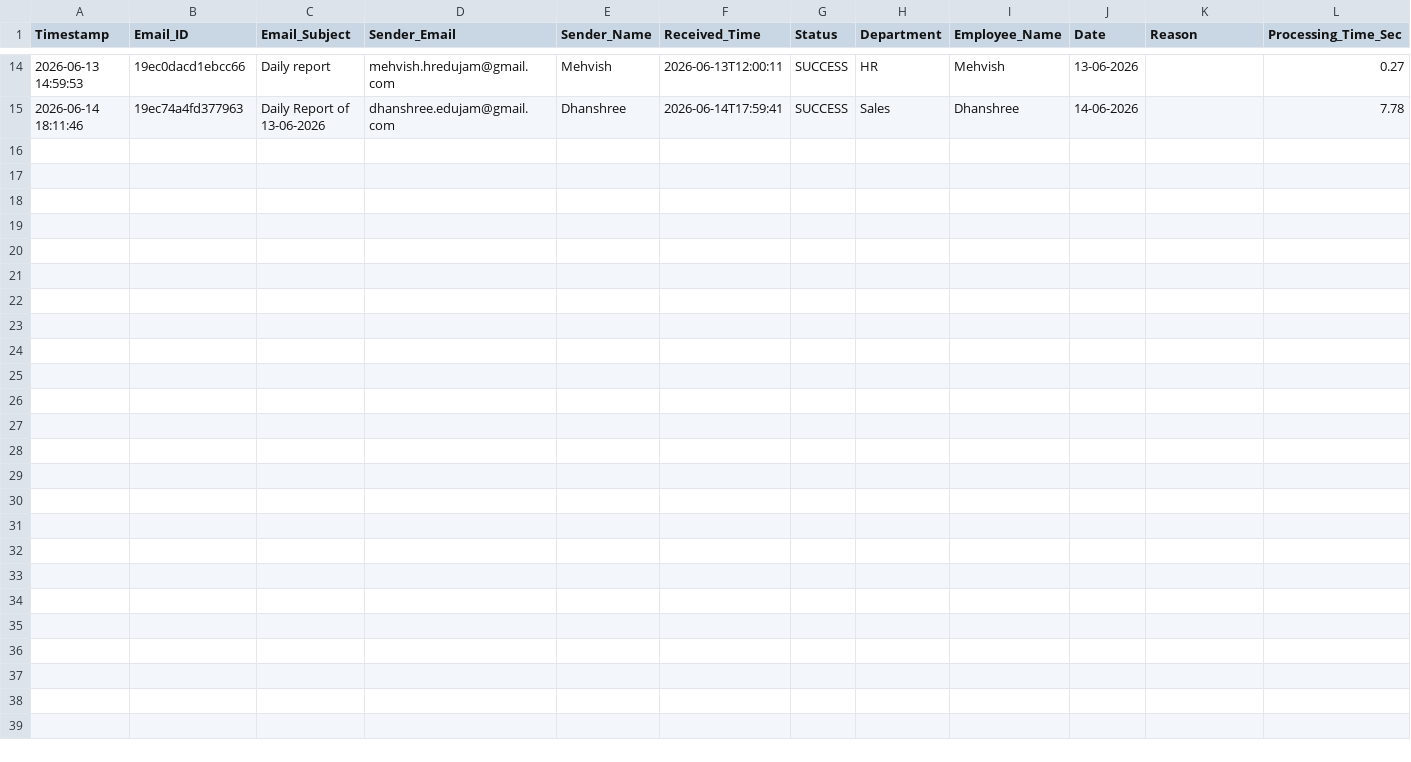
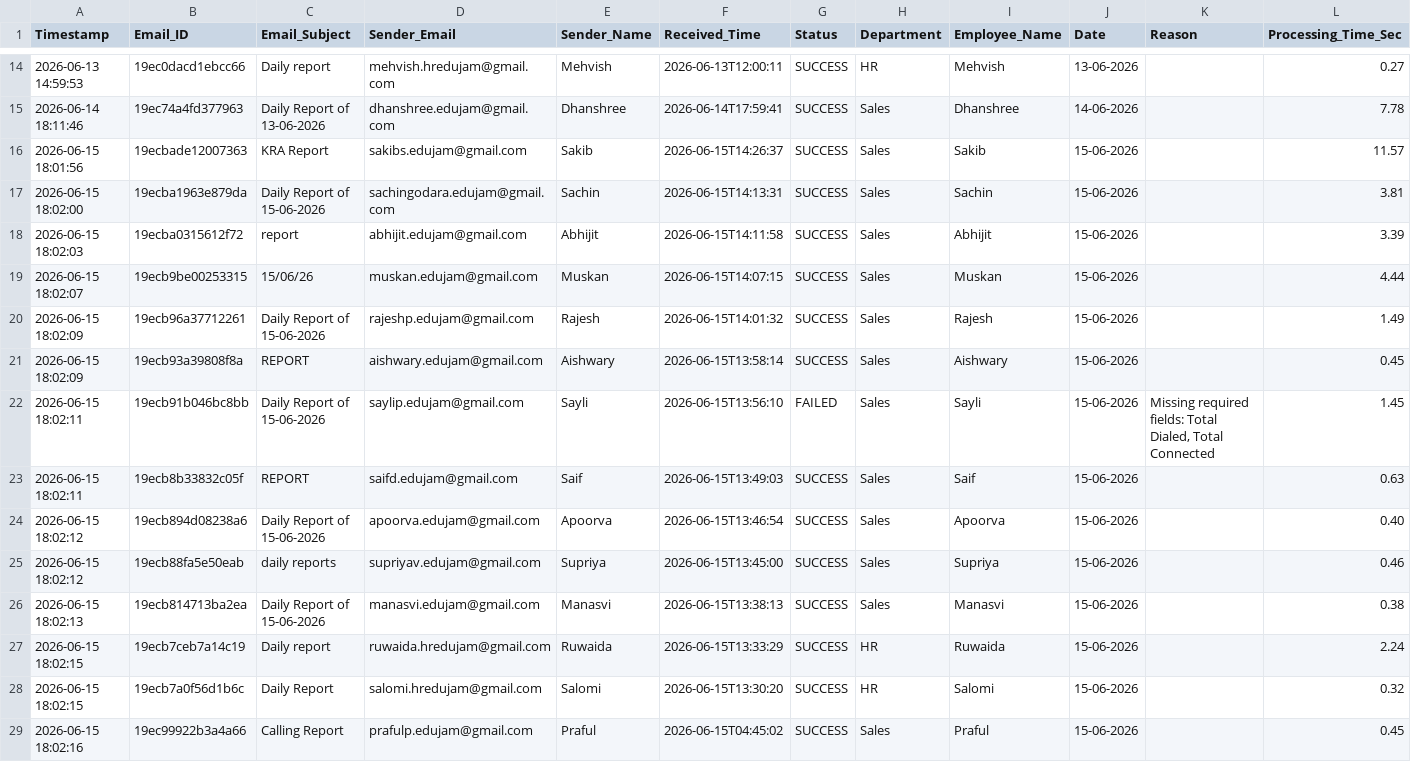
Before and after one commit to Hardik0241/Report_Automation, a CSV file: Working_Report_Editor/logs/processing_logs.csv, drawn as a sheet; only a part is shown, gaps mark what is left out; the diff names each change by its address in the sheet, - before the commit and + after, or states it on an @@ line.

```diff
--- a/Working_Report_Editor/logs/processing_logs.csv
+++ b/Working_Report_Editor/logs/processing_logs.csv
+row 16: 2026-06-15 18:01:56 | 19ecbade12007363 | KRA Report | sakibs.edujam@gmail.com | Sakib | 2026-06-15T14:26:37 | SUCCESS | Sales | Sakib | 15-06-2026 |  | 11.57
+row 17: 2026-06-15 18:02:00 | 19ecba1963e879da | Daily Report of 15-06-2026 | sachingodara.edujam@gmail.com | Sachin | 2026-06-15T14:13:31 | SUCCESS | Sales | Sachin | 15-06-2026 |  | 3.81
+row 18: 2026-06-15 18:02:03 | 19ecba0315612f72 | report | abhijit.edujam@gmail.com | Abhijit | 2026-06-15T14:11:58 | SUCCESS | Sales | Abhijit | 15-06-2026 |  | 3.39
+row 19: 2026-06-15 18:02:07 | 19ecb9be00253315 | 15/06/26 | muskan.edujam@gmail.com | Muskan | 2026-06-15T14:07:15 | SUCCESS | Sales | Muskan | 15-06-2026 |  | 4.44
+row 20: 2026-06-15 18:02:09 | 19ecb96a37712261 | Daily Report of 15-06-2026 | rajeshp.edujam@gmail.com | Rajesh | 2026-06-15T14:01:32 | SUCCESS | Sales | Rajesh | 15-06-2026 |  | 1.49
+row 21: 2026-06-15 18:02:09 | 19ecb93a39808f8a | REPORT | aishwary.edujam@gmail.com | Aishwary | 2026-06-15T13:58:14 | SUCCESS | Sales | Aishwary | 15-06-2026 |  | 0.45
+row 22: 2026-06-15 18:02:11 | 19ecb91b046bc8bb | Daily Report of 15-06-2026 | saylip.edujam@gmail.com | Sayli | 2026-06-15T13:56:10 | FAILED | Sales | Sayli | 15-06-2026 | Missing required fields: Total Dialed, Total Connected | 1.45
+row 23: 2026-06-15 18:02:11 | 19ecb8b33832c05f | REPORT | saifd.edujam@gmail.com | Saif | 2026-06-15T13:49:03 | SUCCESS | Sales | Saif | 15-06-2026 |  | 0.63
+row 24: 2026-06-15 18:02:12 | 19ecb894d08238a6 | Daily Report of 15-06-2026 | apoorva.edujam@gmail.com | Apoorva | 2026-06-15T13:46:54 | SUCCESS | Sales | Apoorva | 15-06-2026 |  | 0.40
+row 25: 2026-06-15 18:02:12 | 19ecb88fa5e50eab | daily reports | supriyav.edujam@gmail.com | Supriya | 2026-06-15T13:45:00 | SUCCESS | Sales | Supriya | 15-06-2026 |  | 0.46
+row 26: 2026-06-15 18:02:13 | 19ecb814713ba2ea | Daily Report of 15-06-2026 | manasvi.edujam@gmail.com | Manasvi | 2026-06-15T13:38:13 | SUCCESS | Sales | Manasvi | 15-06-2026 |  | 0.38
+row 27: 2026-06-15 18:02:15 | 19ecb7ceb7a14c19 | Daily report | ruwaida.hredujam@gmail.com | Ruwaida | 2026-06-15T13:33:29 | SUCCESS | HR | Ruwaida | 15-06-2026 |  | 2.24
+row 28: 2026-06-15 18:02:15 | 19ecb7a0f56d1b6c | Daily Report | salomi.hredujam@gmail.com | Salomi | 2026-06-15T13:30:20 | SUCCESS | HR | Salomi | 15-06-2026 |  | 0.32
+row 29: 2026-06-15 18:02:16 | 19ec99922b3a4a66 | Calling Report | prafulp.edujam@gmail.com | Praful | 2026-06-15T04:45:02 | SUCCESS | Sales | Praful | 15-06-2026 |  | 0.45
```
